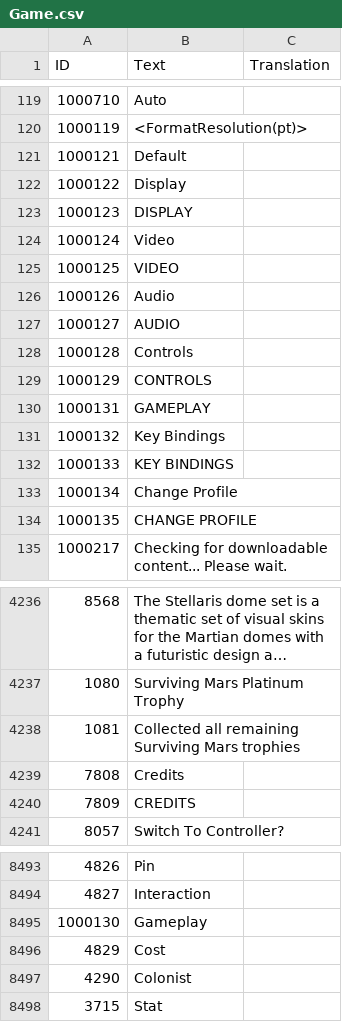
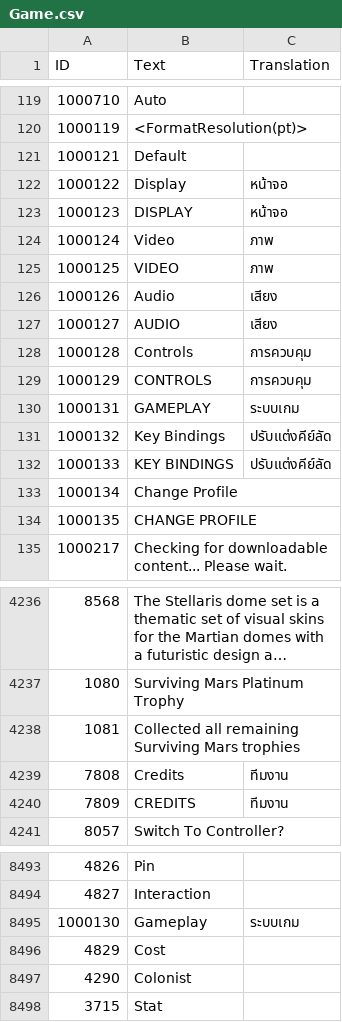
Before and after one commit to iAmMutun/SurvivingMarsTH, a CSV file: Game.csv, drawn as a sheet; only a part is shown, gaps mark what is left out; long unchanged cells end in …; the diff names each change by its address in the sheet, - before the commit and + after, or states it on an @@ line.

```diff
--- a/Game.csv
+++ b/Game.csv
-C122:C123 (Translation): (empty)
+C122:C123 (Translation): หน้าจอ
-C124:C125 (Translation): (empty)
+C124:C125 (Translation): ภาพ
-C126:C127 (Translation): (empty)
+C126:C127 (Translation): เสียง
-C128:C129 (Translation): (empty)
+C128:C129 (Translation): การควบคุม
-C130 (Translation): (empty)
+C130 (Translation): ระบบเกม
-C131:C132 (Translation): (empty)
+C131:C132 (Translation): ปรับแต่งคีย์ลัด
-C4239:C4240 (Translation): (empty)
+C4239:C4240 (Translation): ทีมงาน
-C8495 (Translation): (empty)
+C8495 (Translation): ระบบเกม
```
Also changed, not shown: Thai Translations/Game.csv.
